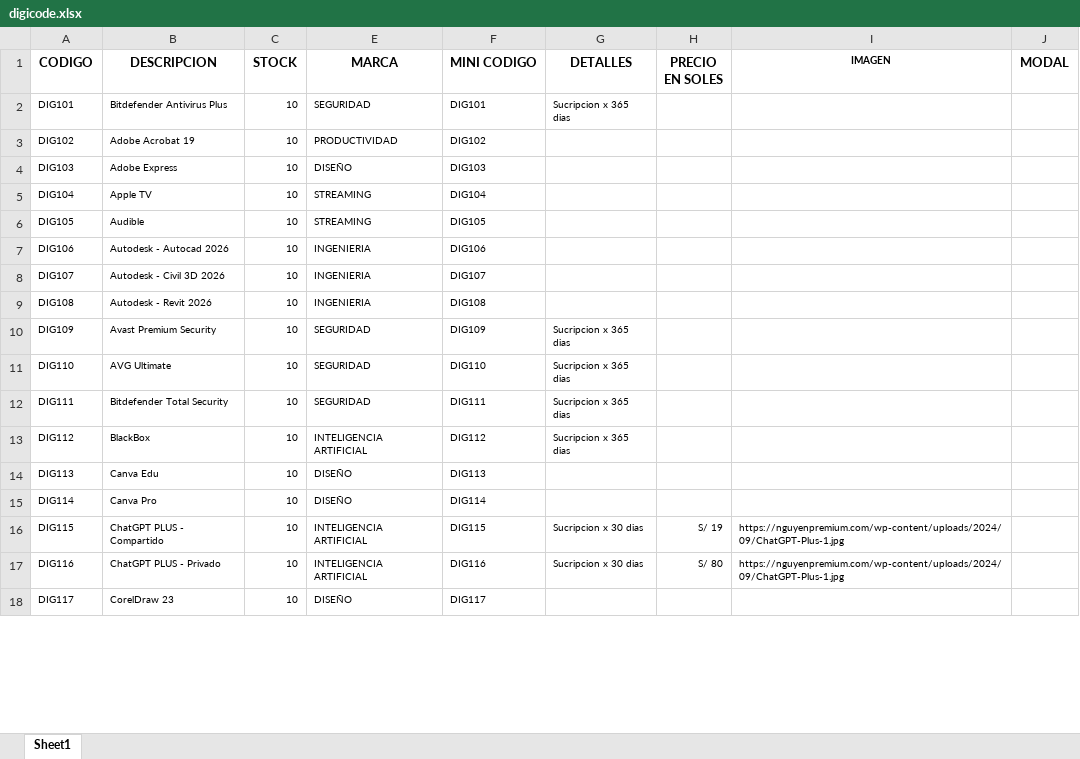
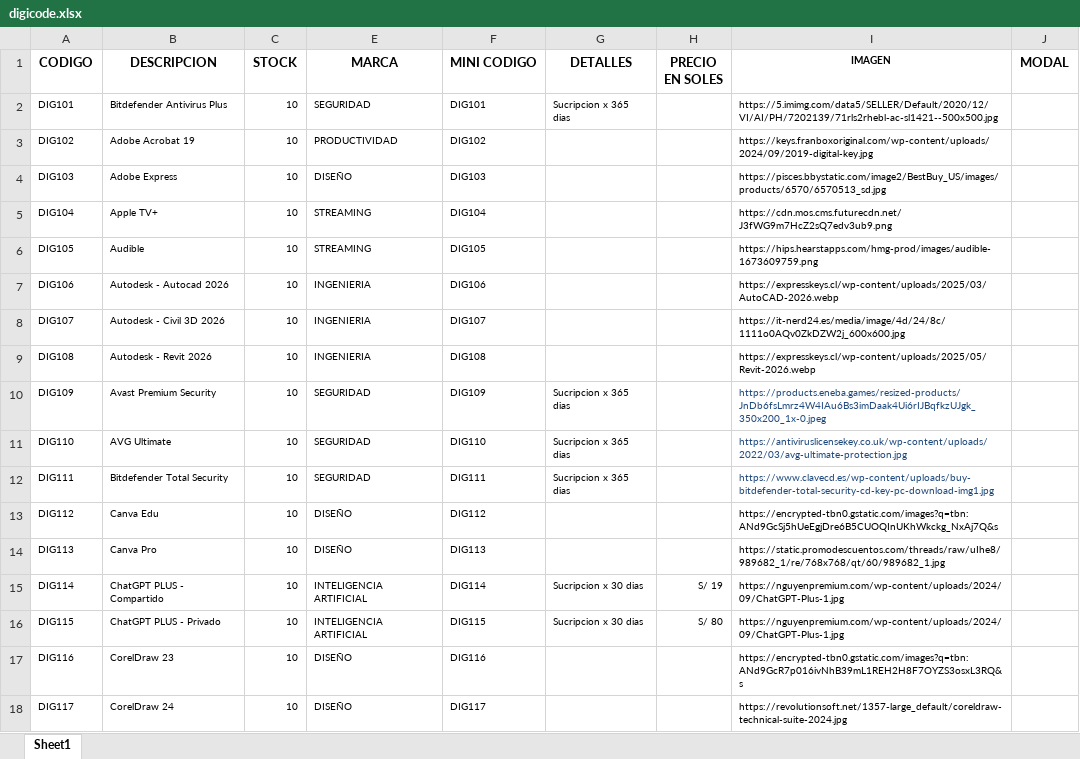
Before and after one commit to scperu/store, an Excel workbook: digicode.xlsx, sheet Sheet1, drawn as a sheet; only a part is shown; values as stored, in another font and other column widths than the file's, no borders; table styles not drawn; the diff covers the shown part only; the diff names each change by its address in the sheet, - before the commit and + after, or states it on an @@ line.

Commit message:
Add files via upload

```diff
--- a/digicode.xlsx (sheet Sheet1)
+++ b/digicode.xlsx (sheet Sheet1)
-I2 (IMAGEN): (empty)
+I2 (IMAGEN): https://5.imimg.com/data5/SELLER/Default/2020/12/VI/AI/PH/7202139/71rls2rhebl-ac-sl1421--500x500.jpg
-I3 (IMAGEN): (empty)
+I3 (IMAGEN): https://keys.franboxoriginal.com/wp-content/uploads/2024/09/2019-digital-key.jpg
-I4 (IMAGEN): (empty)
+I4 (IMAGEN): https://pisces.bbystatic.com/image2/BestBuy_US/images/products/6570/6570513_sd.jpg
-B5 (DESCRIPCION): Apple TV
+B5 (DESCRIPCION): Apple TV+
-I5 (IMAGEN): (empty)
+I5 (IMAGEN): https://cdn.mos.cms.futurecdn.net/J3fWG9m7HcZ2sQ7edv3ub9.png
-I6 (IMAGEN): (empty)
+I6 (IMAGEN): https://hips.hearstapps.com/hmg-prod/images/audible-1673609759.png
-I7 (IMAGEN): (empty)
+I7 (IMAGEN): https://expresskeys.cl/wp-content/uploads/2025/03/AutoCAD-2026.webp
-I8 (IMAGEN): (empty)
+I8 (IMAGEN): https://it-nerd24.es/media/image/4d/24/8c/1111o0AQv0ZkDZW2j_600x600.jpg
-I9 (IMAGEN): (empty)
+I9 (IMAGEN): https://expresskeys.cl/wp-content/uploads/2025/05/Revit-2026.webp
-I10 (IMAGEN): (empty)
+I10 (IMAGEN): https://products.eneba.games/resized-products/JnDb6fsLmrz4W4IAu6Bs3imDaak4Ui6rIJBqfkzUJgk_350x200_1x-0.jpeg
-I11 (IMAGEN): (empty)
+I11 (IMAGEN): https://antiviruslicensekey.co.uk/wp-content/uploads/2022/03/avg-ultimate-protection.jpg
-I12 (IMAGEN): (empty)
+I12 (IMAGEN): https://www.clavecd.es/wp-content/uploads/buy-bitdefender-total-security-cd-key-pc-download-img1.jpg
-B13 (DESCRIPCION): BlackBox
+B13 (DESCRIPCION): Canva Edu
-E13 (MARCA): INTELIGENCIA ARTIFICIAL
+E13 (MARCA): DISEÑO
-G13 (DETALLES): Sucripcion x 365 dias
+G13 (DETALLES): (empty)
-I13 (IMAGEN): (empty)
+I13 (IMAGEN): https://encrypted-tbn0.gstatic.com/images?q=tbn:ANd9GcSj5hUeEgjDre6B5CUOQInUKhWkckg_NxAj7Q&s
-B14 (DESCRIPCION): Canva Edu
+B14 (DESCRIPCION): Canva Pro
-I14 (IMAGEN): (empty)
+I14 (IMAGEN): https://static.promodescuentos.com/threads/raw/uIhe8/989682_1/re/768x768/qt/60/989682_1.jpg
-B15 (DESCRIPCION): Canva Pro
+B15 (DESCRIPCION): ChatGPT PLUS - Compartido
-E15 (MARCA): DISEÑO
+E15 (MARCA): INTELIGENCIA ARTIFICIAL
-G15 (DETALLES): (empty)
+G15 (DETALLES): Sucripcion x 30 dias
-H15 (PRECIO EN SOLES): (empty)
+H15 (PRECIO EN SOLES): S/ 19
-I15 (IMAGEN): (empty)
+I15 (IMAGEN): https://nguyenpremium.com/wp-content/uploads/2024/09/ChatGPT-Plus-1.jpg
-B16 (DESCRIPCION): ChatGPT PLUS - Compartido
+B16 (DESCRIPCION): ChatGPT PLUS - Privado
-H16 (PRECIO EN SOLES): S/ 19
+H16 (PRECIO EN SOLES): S/ 80
-B17 (DESCRIPCION): ChatGPT PLUS - Privado
+B17 (DESCRIPCION): CorelDraw 23
-E17 (MARCA): INTELIGENCIA ARTIFICIAL
+E17 (MARCA): DISEÑO
-G17 (DETALLES): Sucripcion x 30 dias
+G17 (DETALLES): (empty)
-H17 (PRECIO EN SOLES): S/ 80
+H17 (PRECIO EN SOLES): (empty)
-I17 (IMAGEN): https://nguyenpremium.com/wp-content/uploads/2024/09/ChatGPT-Plus-1.jpg
+I17 (IMAGEN): https://encrypted-tbn0.gstatic.com/images?q=tbn:ANd9GcR7p016ivNhB39mL1REH2H8F7OYZS3osxL3RQ&s
-B18 (DESCRIPCION): CorelDraw 23
+B18 (DESCRIPCION): CorelDraw 24
-I18 (IMAGEN): (empty)
+I18 (IMAGEN): https://revolutionsoft.net/1357-large_default/coreldraw-technical-suite-2024.jpg
```
Also changed, not shown: 12 edited cells elsewhere in this sheet, 1 other file.
